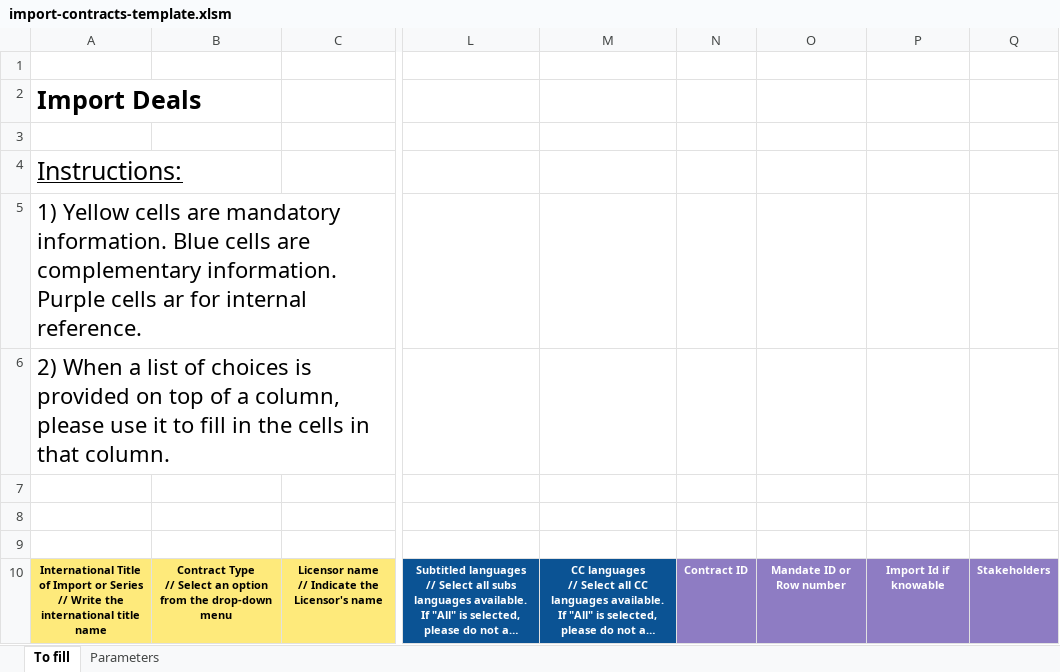
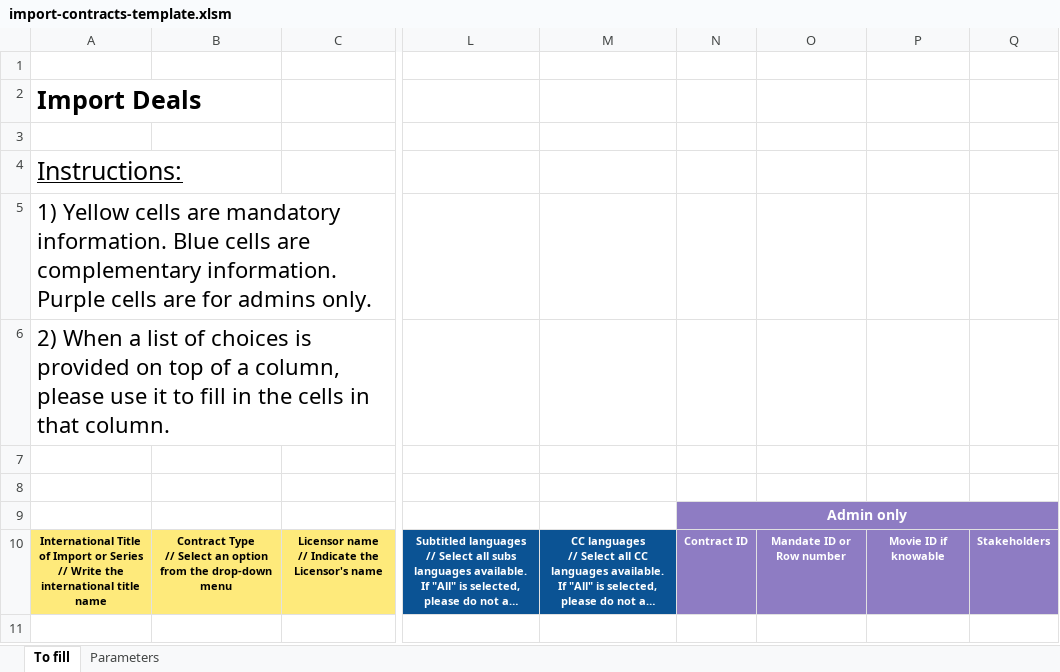
Before and after one commit to blockframes/blockframes, an Excel workbook: assets/templates/import-contracts-template.xlsm, sheet To fill, drawn as a sheet; only a part is shown, gaps mark what is left out; long unchanged cells end in …; values as stored, in another font and other column widths than the file's, no borders; the diff names each change by its address in the sheet, - before the commit and + after, or states it on an @@ line.

```diff
--- a/assets/templates/import-contracts-template.xlsm (sheet To fill)
+++ b/assets/templates/import-contracts-template.xlsm (sheet To fill)
-A5: …Purple cells ar for internal reference.
+A5: …Purple cells are for admins only.
-N9: (empty)
+N9: Admin only
-N9:Q9 fill: none
+N9:Q9 fill: #8E7CC3
+N9:Q9 merged
-P10: Import Id if knowable
+P10: Movie ID if knowable
```
Also changed, not shown: assets/templates/import-titles-template.xlsx, 2 other files.
